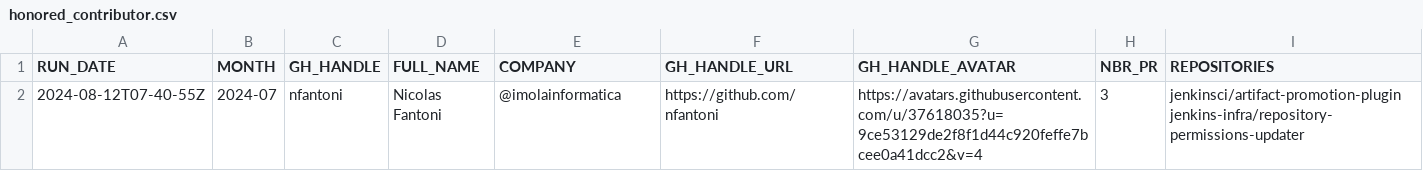
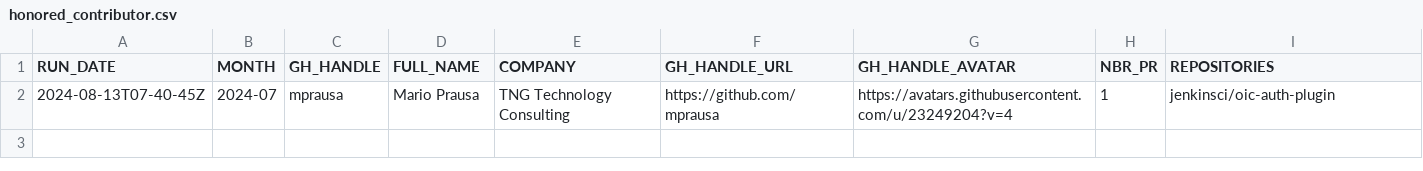
Before and after one commit to jmMeessen/jenkins-contribution-stats, a CSV file: data/honored_contributor.csv, drawn as a sheet.

```diff
--- a/data/honored_contributor.csv
+++ b/data/honored_contributor.csv
@@ -1,2 +1,2 @@
 "RUN_DATE", "MONTH", "GH_HANDLE", "FULL_NAME", "COMPANY", "GH_HANDLE_URL", "GH_HANDLE_AVATAR", "NBR_PR", "REPOSITORIES"
-"2024-08-12T07-40-55Z", "2024-07", "nfantoni", "Nicolas Fantoni", "@imolainformatica", "https://github.com/nfantoni", "https://avatars.githubusercontent.com/u/37618035?u=9ce53129de2f8f1d44c920feffe7bcee0a41dcc2&v=4", "3", "jenkinsci/artifact-promotion-plugin jenkins-infra/repository-permissions-updater"
+"2024-08-13T07-40-45Z", "2024-07", "mprausa", "Mario Prausa", "TNG Technology Consulting", "https://github.com/mprausa", "https://avatars.githubusercontent.com/u/23249204?v=4", "1", "jenkinsci/oic-auth-plugin"
```
